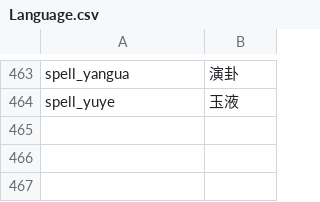
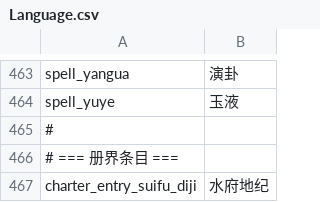
Before and after one commit to nileel/tianzhang, a CSV file: src/Assets/DataConfig/Language.csv, drawn as a sheet; only a part is shown, gaps mark what is left out.

```diff
--- a/src/Assets/DataConfig/Language.csv
+++ b/src/Assets/DataConfig/Language.csv
@@ -464 +464,4 @@ spell_yangua,演卦
 spell_yuye,玉液
+#
+# === 册界条目 ===
+charter_entry_suifu_diji,水府地纪
```
Also changed, not shown: src/Assets/DataConfig/CharterRuleDefinitions.csv, 11 other files.
